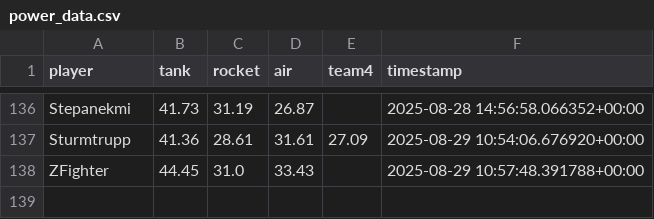
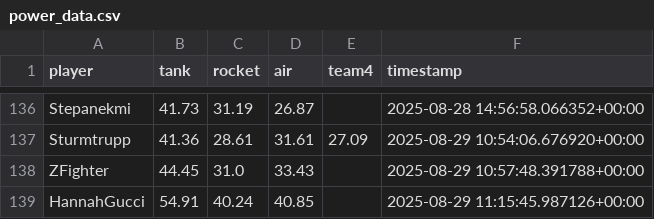
Before and after one commit to Stepanekmi/vs-data-store, a CSV file: data/power_data.csv, drawn as a sheet; only a part is shown, gaps mark what is left out.

Commit message:
powerenter: HannahGucci

```diff
--- a/data/power_data.csv
+++ b/data/power_data.csv
@@ -138 +138,2 @@ Sturmtrupp,41.36,28.61,31.61,27.09,2025-08-29 10:54:06.676920+00:00
 ZFighter,44.45,31.0,33.43,,2025-08-29 10:57:48.391788+00:00
+HannahGucci,54.91,40.24,40.85,,2025-08-29 11:15:45.987126+00:00
```
